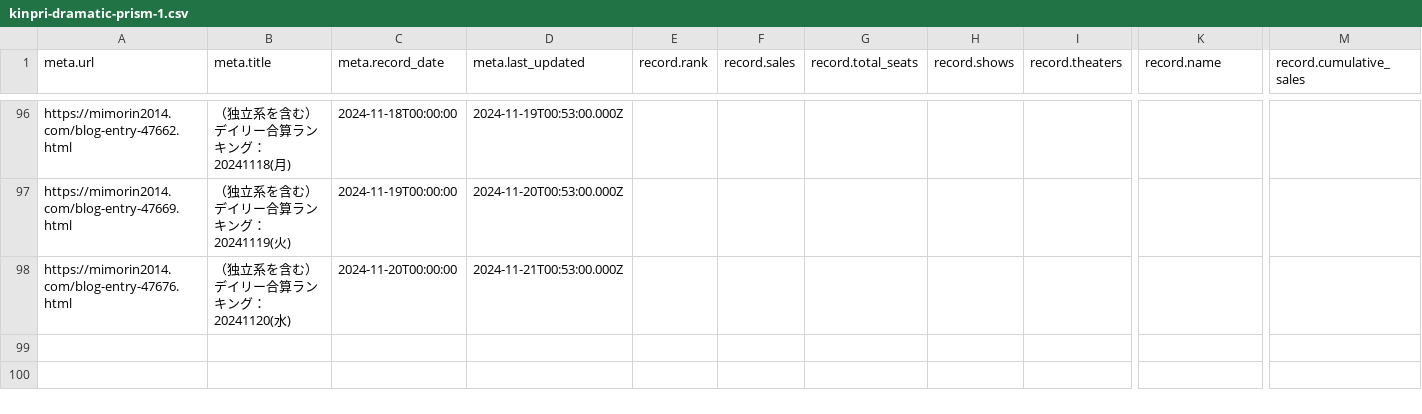
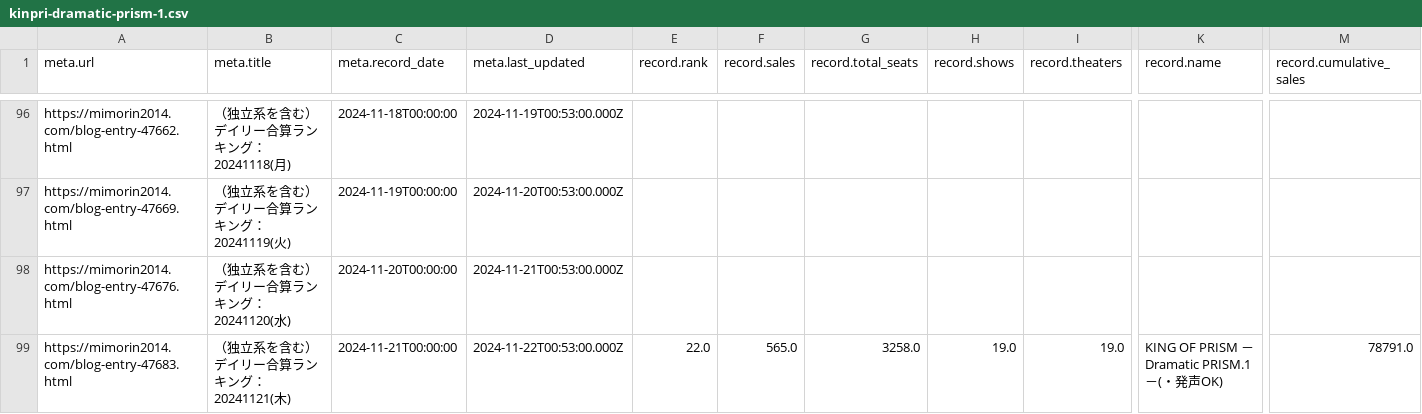
Before and after one commit to sakuramochi0/kinpri-and-pretty-series-box-office-watcher, a CSV file: data/converted/kinpri-dramatic-prism-1.csv, drawn as a sheet; only a part is shown, gaps mark what is left out; rows hold the shown columns only; the diff names each change by its address in the sheet, - before the commit and + after, or states it on an @@ line.

```diff
--- a/data/converted/kinpri-dramatic-prism-1.csv
+++ b/data/converted/kinpri-dramatic-prism-1.csv
+row 99: https://mimorin2014.com/blog-entry-47683.html | （独立系を含む）デイリー合算ランキング：20241121(木) | 2024-11-21T00:00:00 | 2024-11-22T00:53:00.000Z | 22.0 | 565.0 | 3258.0 | 19.0 | 19.0 | KING OF PRISM －Dramatic PRISM.1－(・発声OK) | 78791.0
```
Also changed, not shown: 3 other files.
